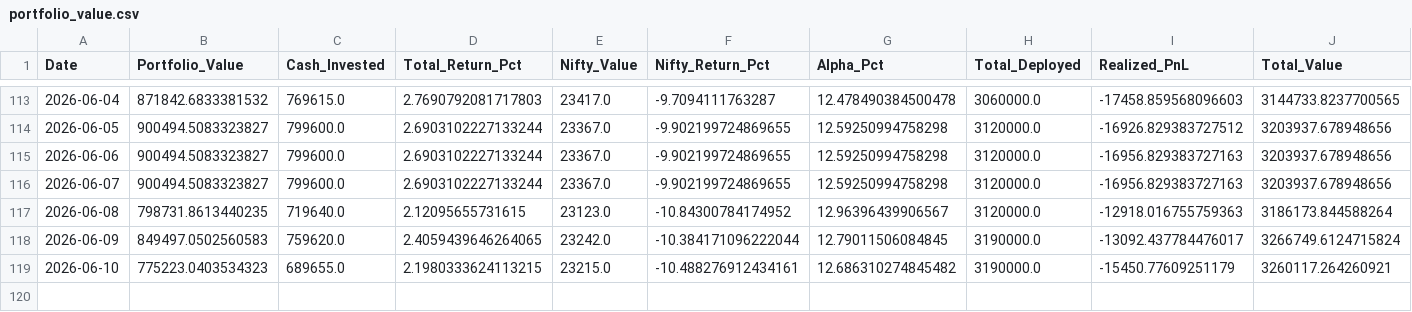
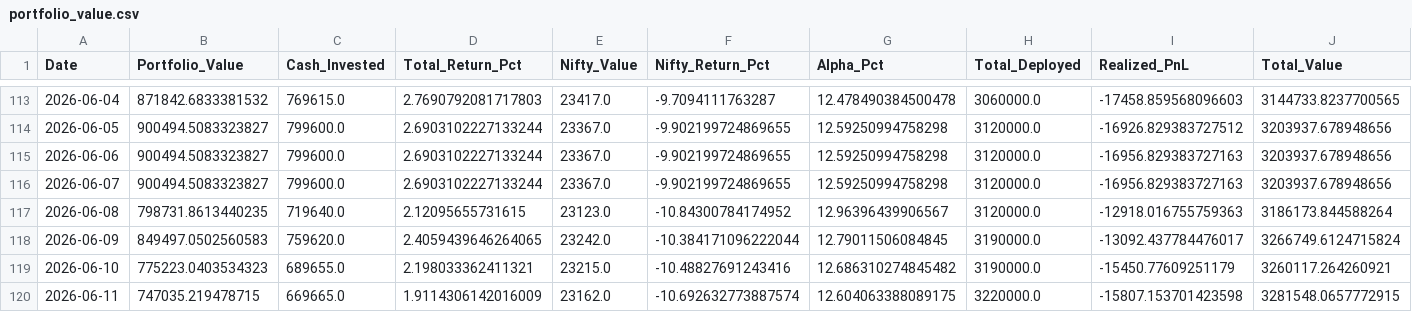
Before and after one commit to hitkarsh-singh/screener-tracker, a CSV file: data/portfolio_value.csv, drawn as a sheet; only a part is shown, gaps mark what is left out; rows hold the shown columns only; the diff names each change by its address in the sheet, - before the commit and + after, or states it on an @@ line.

```diff
--- a/data/portfolio_value.csv
+++ b/data/portfolio_value.csv
-D119 (Total_Return_Pct): 2.1980333624113215
+D119 (Total_Return_Pct): 2.198033362411321
-F119 (Nifty_Return_Pct): -10.488276912434161
+F119 (Nifty_Return_Pct): -10.48827691243416
+row 120: 2026-06-11 | 747035.219478715 | 669665.0 | 1.9114306142016009 | 23162.0 | -10.692632773887574 | 12.604063388089175 | 3220000.0 | -15807.153701423598 | 3281548.0657772915
```
Also changed, not shown: data/current_holdings.csv, data/daily_changes.csv, 3 other files.
